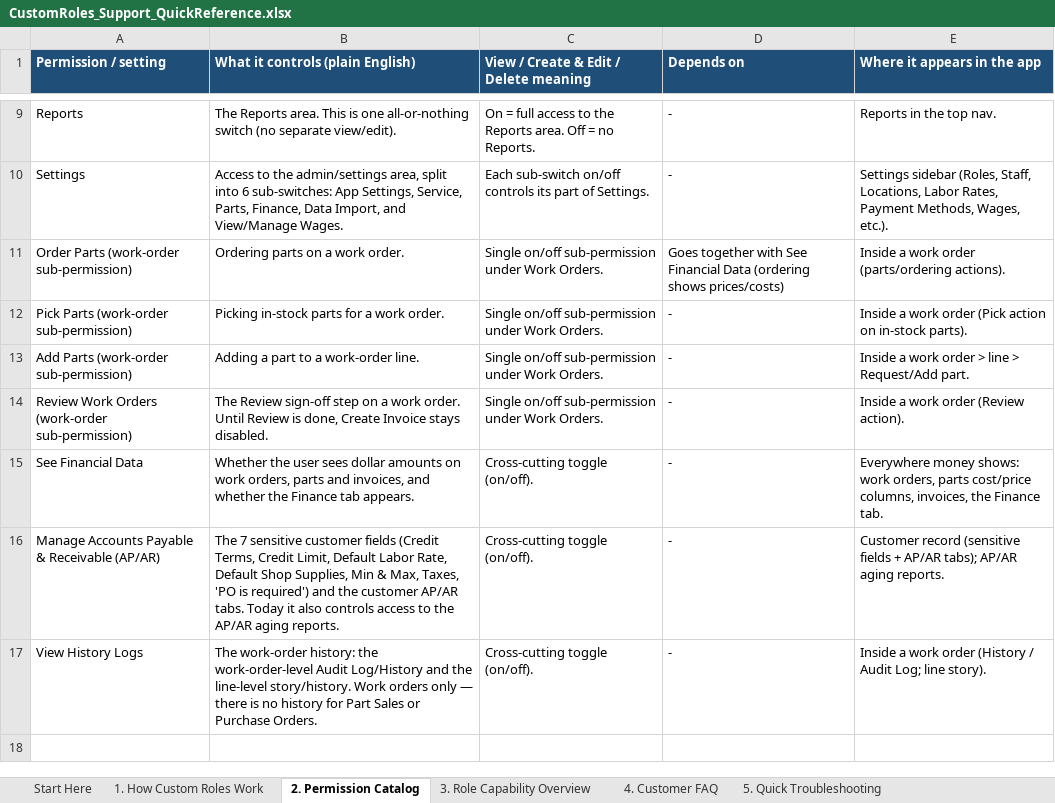
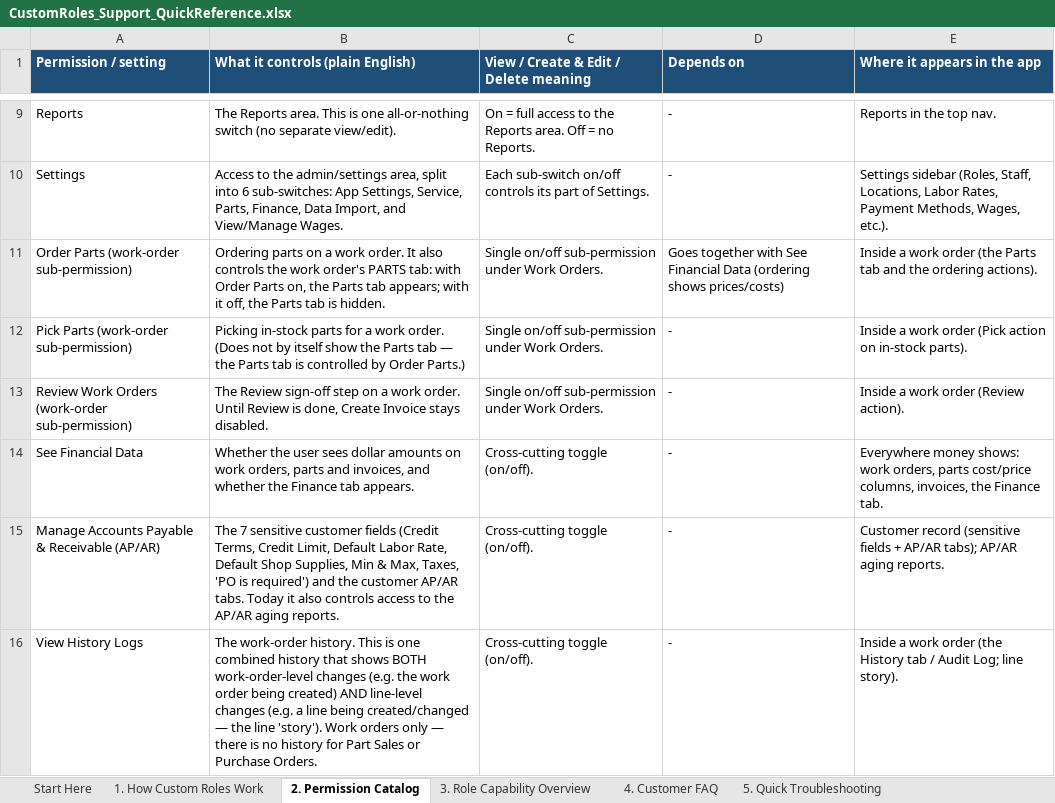
Before and after one commit to bilalmuzamil-sketch/Manual-test-Cases, an Excel workbook: build/custom-roles-run/CustomRoles_Support_QuickReference.xlsx, sheet 2. Permission Catalog, drawn as a sheet; only a part is shown, gaps mark what is left out; values as stored, in another font and other column widths than the file's, no borders; removed rows and columns are numbered as before the commit, all else as after; the diff names each change by its address in the sheet, - before the commit and + after, or states it on an @@ line.

```diff
--- a/build/custom-roles-run/CustomRoles_Support_QuickReference.xlsx (sheet 2. Permission Catalog)
+++ b/build/custom-roles-run/CustomRoles_Support_QuickReference.xlsx (sheet 2. Permission Catalog)
-B11 (What it controls (plain English)): …work order.
+B11 (What it controls (plain English)): …work order. It also controls the work order's PARTS tab: with Order Parts on, the Parts tab appears; with it off, the Parts tab is hidden.
-E11 (Where it appears in the app): …work order (parts/ordering actions).
+E11 (Where it appears in the app): …work order (the Parts tab and the ordering actions).
-B12 (What it controls (plain English)): …work order.
+B12 (What it controls (plain English)): …work order. (Does not by itself show the Parts tab — the Parts tab is controlled by Order Parts.)
-row 13: Add Parts (work-order sub-permission) | Adding a part to a work-order line. | Single on/off sub-permission under Work Orders. | - | Inside a work order > line > Request/Add part.
-B16 (What it controls (plain English)): The work-order history: the work-order-level Audit Log/History and the line-level story/history. Work orders…
+B16 (What it controls (plain English)): The work-order history. This is one combined history that shows BOTH work-order-level changes (e.g. the work order being created) AND line-level changes (e.g. a line being created/changed — the line 'story'). Work orders…
-E16 (Where it appears in the app): …work order (History / Audit…
+E16 (Where it appears in the app): …work order (the History tab / Audit…
```
Also changed, not shown: sheet 6. Internal (NOT customer), sheet 5. Quick Troubleshooting, sheet 4. Customer FAQ, sheet 1. How Custom Roles Work, 11 other files.
